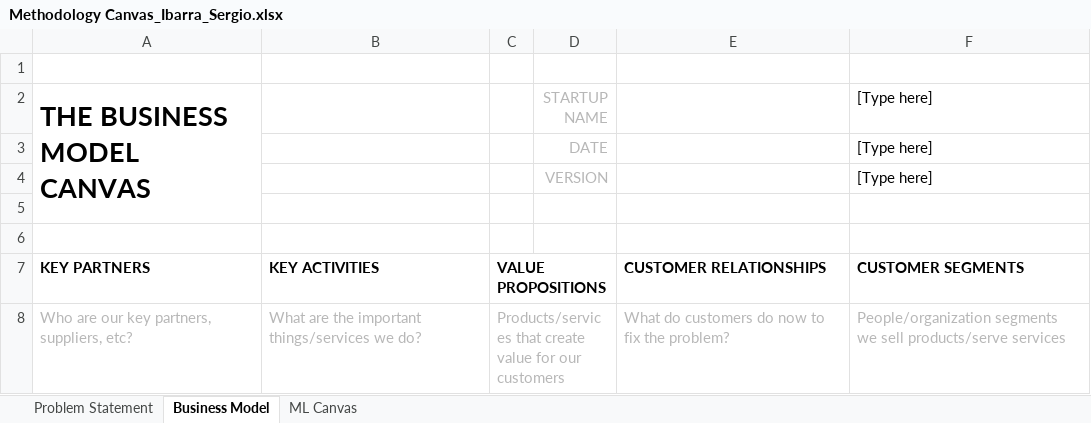
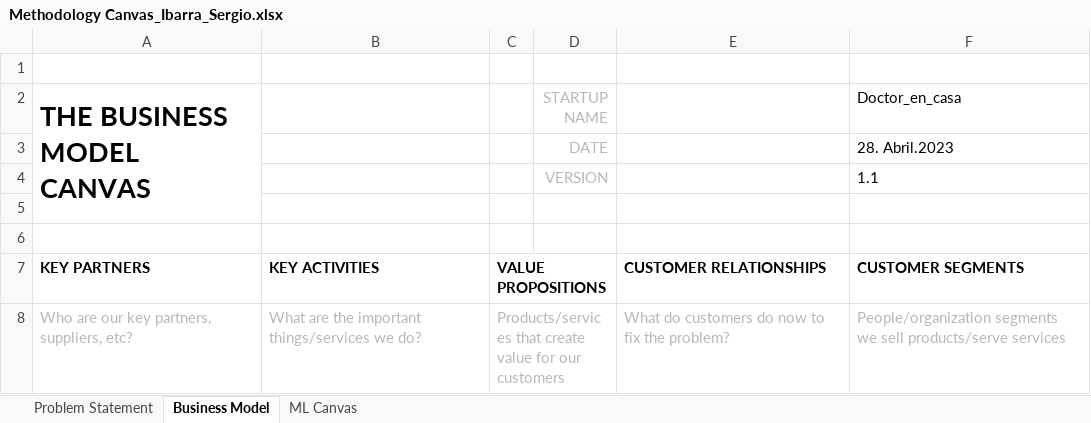
Before and after one commit to Sergio-Ibarra-1795/Diplomado_UNAM_DC_Full_gitHub, an Excel workbook: Methodology Canvas_Ibarra_Sergio.xlsx, sheet Business Model, drawn as a sheet; only a part is shown; values as stored, in another font and other column widths than the file's, no borders; the diff covers the shown part only; the diff names each change by its address in the sheet, - before the commit and + after, or states it on an @@ line.

```diff
--- a/Methodology Canvas_Ibarra_Sergio.xlsx (sheet Business Model)
+++ b/Methodology Canvas_Ibarra_Sergio.xlsx (sheet Business Model)
-F2: [Type here]
+F2: Doctor_en_casa
-F3 (Doctor_en_casa): [Type here]
+F3 (Doctor_en_casa): 28. Abril.2023
-F4 (Doctor_en_casa): [Type here]
+F4 (Doctor_en_casa): 1.1
```
Also changed, not shown: 3 added rows and 3 removed rows elsewhere in this sheet, sheet ML Canvas, 2 other files.
